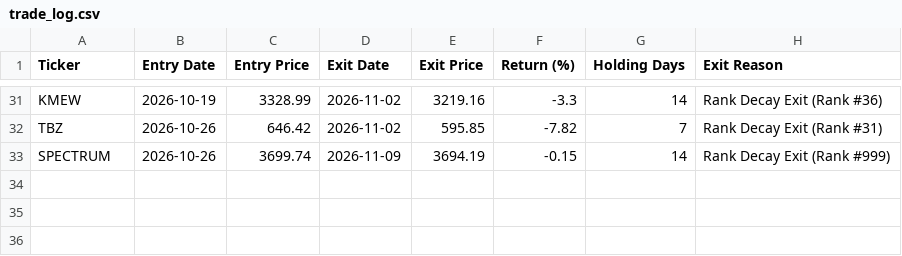
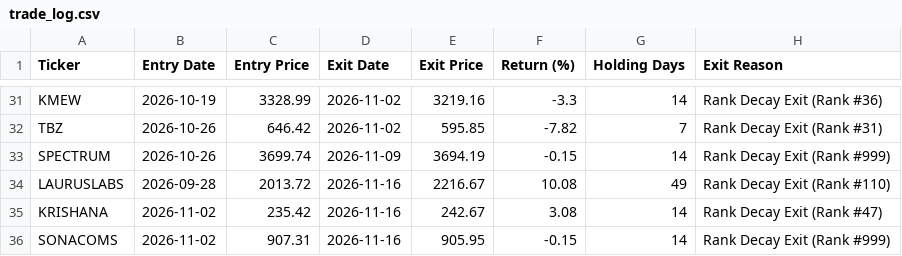
Before and after one commit to shirapthinj/tv_momentum_1.5L, a CSV file: trade_log.csv, drawn as a sheet; only a part is shown, gaps mark what is left out; the diff names each change by its address in the sheet, - before the commit and + after, or states it on an @@ line.

```diff
--- a/trade_log.csv
+++ b/trade_log.csv
+row 34: LAURUSLABS | 2026-09-28 | 2013.72 | 2026-11-16 | 2216.67 | 10.08 | 49 | Rank Decay Exit (Rank #110)
+row 35: KRISHANA | 2026-11-02 | 235.42 | 2026-11-16 | 242.67 | 3.08 | 14 | Rank Decay Exit (Rank #47)
+row 36: SONACOMS | 2026-11-02 | 907.31 | 2026-11-16 | 905.95 | -0.15 | 14 | Rank Decay Exit (Rank #999)
```
Also changed, not shown: current_holdings.csv, performance_history.csv, 2 other files.
